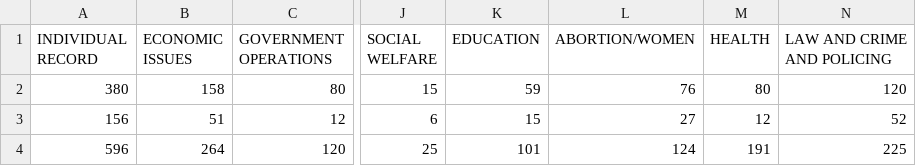
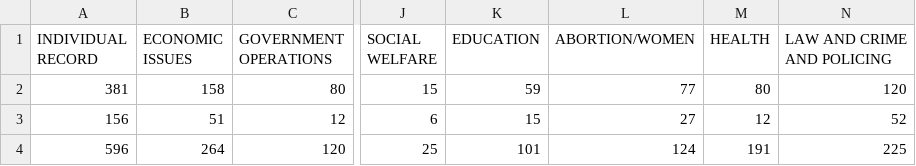
Before and after one commit to sblisscarras/LocalFact, a CSV file: LocalFactCOMPARETopicTags.csv, drawn as a sheet; only a part is shown, gaps mark what is left out; the diff names each change by its address in the sheet, - before the commit and + after, or states it on an @@ line.

```diff
--- a/LocalFactCOMPARETopicTags.csv
+++ b/LocalFactCOMPARETopicTags.csv
-A2 (INDIVIDUAL RECORD): 380
+A2 (INDIVIDUAL RECORD): 381
-L2 (ABORTION/WOMEN): 76
+L2 (ABORTION/WOMEN): 77
```
Also changed, not shown: LocalFactDataCleaned.csv, 2 other files.
